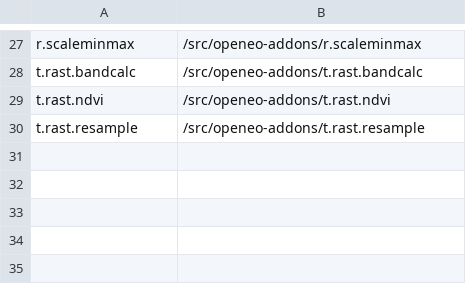
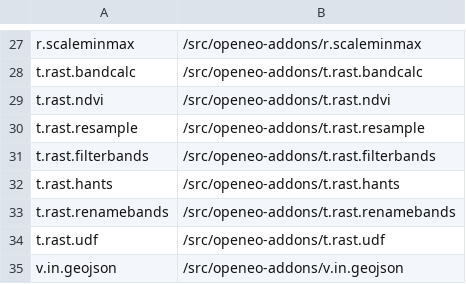
Before and after one commit to actinia-org/actinia-core, a CSV file: docker/grass_addons_list.csv, drawn as a sheet; only a part is shown, gaps mark what is left out.

Commit message:
add openeo addons

```diff
--- a/docker/grass_addons_list.csv
+++ b/docker/grass_addons_list.csv
@@ -30 +30,6 @@ t.rast.ndvi,/src/openeo-addons/t.rast.ndvi
 t.rast.resample,/src/openeo-addons/t.rast.resample
+t.rast.filterbands,/src/openeo-addons/t.rast.filterbands
+t.rast.hants,/src/openeo-addons/t.rast.hants
+t.rast.renamebands,/src/openeo-addons/t.rast.renamebands
+t.rast.udf,/src/openeo-addons/t.rast.udf
+v.in.geojson,/src/openeo-addons/v.in.geojson
```
